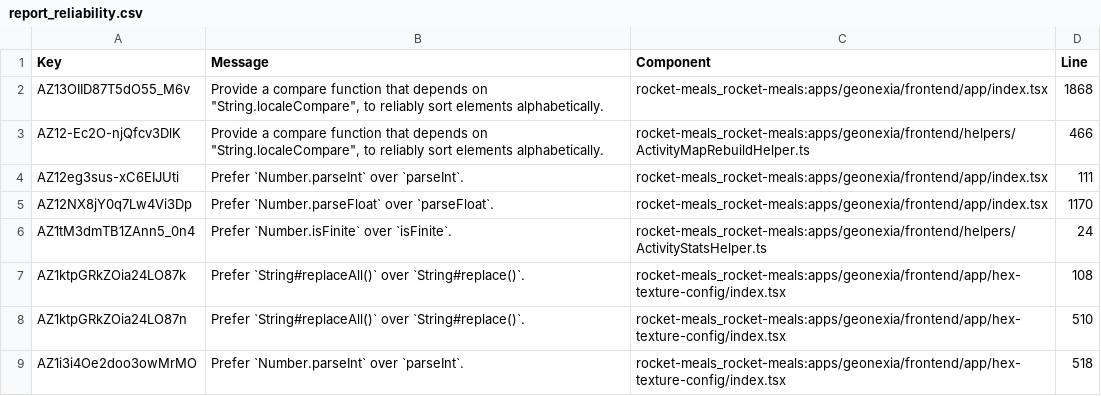
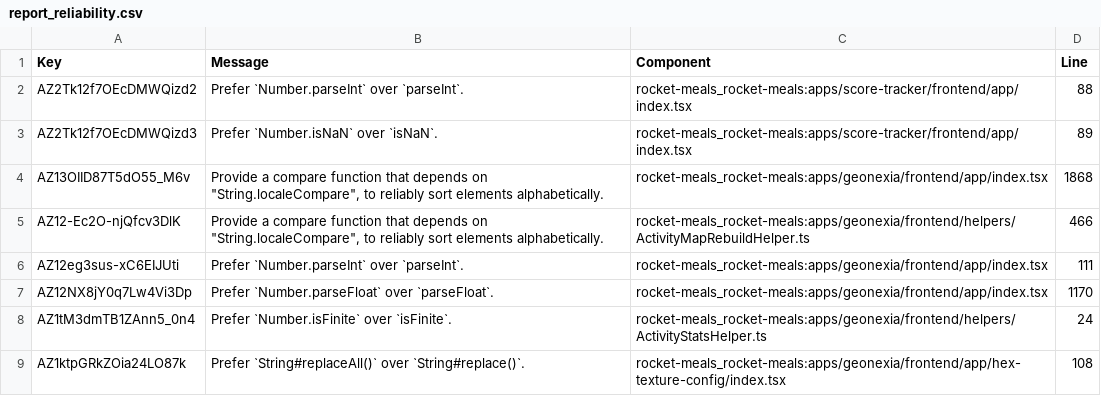
Before and after one commit to rocket-meals/swosy, a CSV file: reports/sonarCloud/report_reliability.csv, drawn as a sheet; only a part is shown; the shorter side is filled out with more unchanged rows.

```diff
--- a/reports/sonarCloud/report_reliability.csv
+++ b/reports/sonarCloud/report_reliability.csv
@@ -1,2 +1,4 @@
 Key,Message,Component,Line
+"AZ2Tk12f7OEcDMWQizd2","Prefer `Number.parseInt` over `parseInt`.","rocket-meals_rocket-meals:apps/score-tracker/frontend/app/index.tsx",88
+"AZ2Tk12f7OEcDMWQizd3","Prefer `Number.isNaN` over `isNaN`.","rocket-meals_rocket-meals:apps/score-tracker/frontend/app/index.tsx",89
 "AZ13OIID87T5dO55_M6v","Provide a compare function that depends on ""String.localeCompare"", to reliably sort elements alphabetically.","rocket-meals_rocket-meals:apps/geonexia/frontend/app/index.tsx",1868
```
Also changed, not shown: reports/sonarCloud/report_security.csv, 2 other files.
